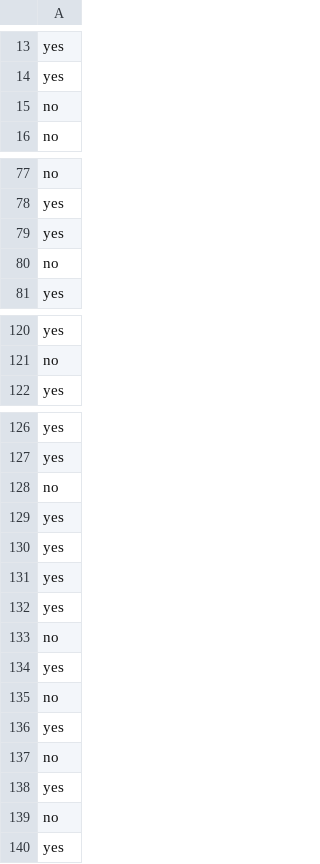
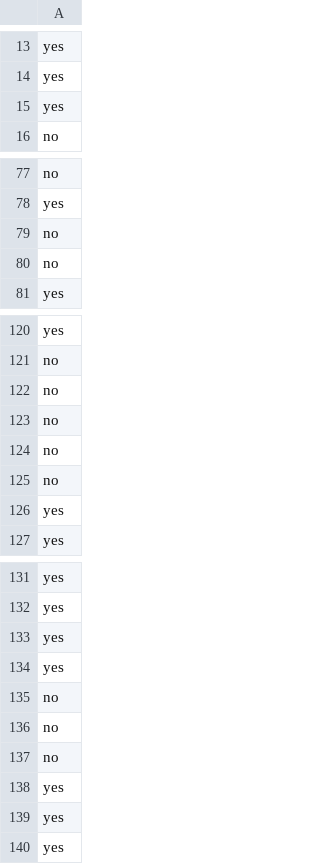
Before and after one commit to DiegoVa6/Grupo05_Practica1, a CSV file: predicciones.csv, drawn as a sheet; only a part is shown, gaps mark what is left out; the diff covers the shown part only.

Commit message:
Added extra models RF and GBoost, changed final model, therefore predicciones.csv

```diff
--- a/predicciones.csv
+++ b/predicciones.csv
@@ -14,3 +14,3 @@ yes
 yes
-no
+yes
 no
@@ -78,3 +78,3 @@ no
 yes
-yes
+no
 no
@@ -121,2 +121,7 @@ yes
 no
+no
+no
+no
+no
+yes
 yes
@@ -127,2 +132,6 @@ yes
 yes
+yes
+yes
+no
+no
 no
@@ -130,11 +139,2 @@ yes
 yes
-yes
-yes
-no
-yes
-no
-yes
-no
-yes
-no
 yes
```
Also changed, not shown: 2 moved rows elsewhere in this file, 3 other files.
